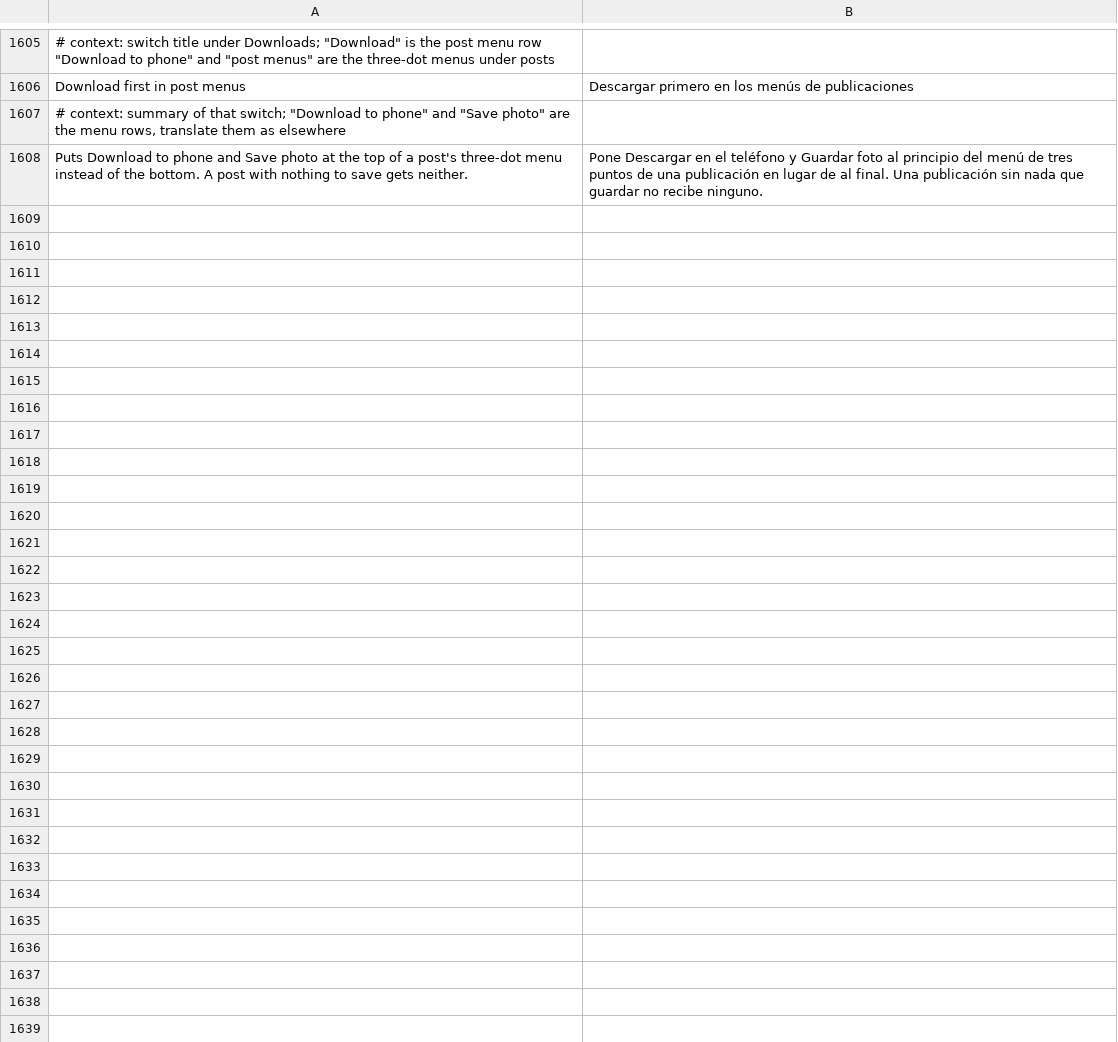
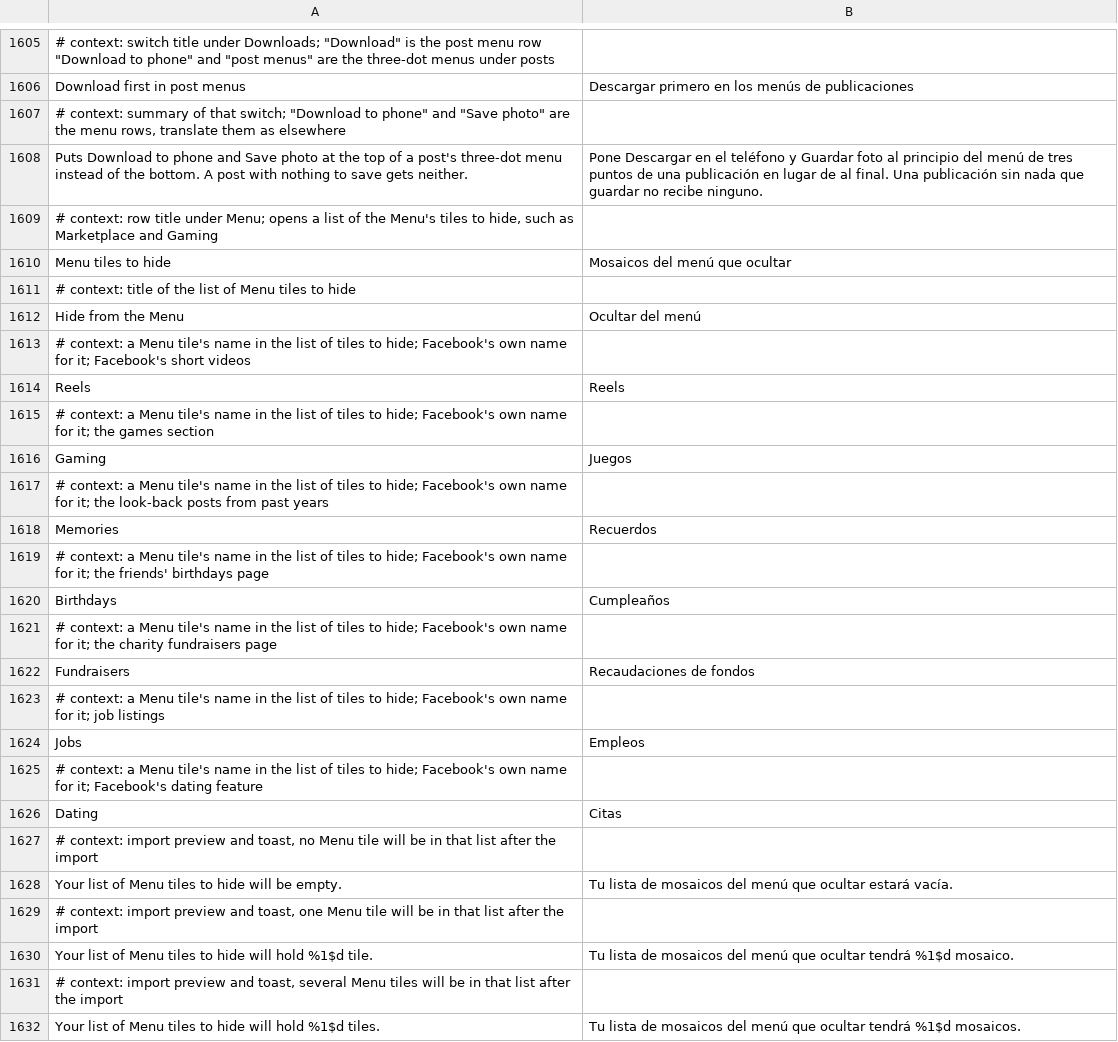
Before and after one commit to JhouHank/HushFacebook, a TSV file: extensions/shared/library/src/main/l10n/es.tsv, drawn as a sheet; only a part is shown, gaps mark what is left out; the diff names each change by its address in the sheet, - before the commit and + after, or states it on an @@ line.

Commit message:
feat(menu): hide Menu tiles picked by their deep link
A list under Menu takes the ticked tiles, Marketplace and Gaming for
example, out of the shortcut list the Menu draws from, so the next tile
moves up. Tiles match by the link they open, not by their label.

Refs #153

```diff
--- a/extensions/shared/library/src/main/l10n/es.tsv
+++ b/extensions/shared/library/src/main/l10n/es.tsv
+row 1609: # context: row title under Menu; opens a list of the Menu's tiles to hide, such as Marketplace and Gaming
+row 1610: Menu tiles to hide | Mosaicos del menú que ocultar
+row 1611: # context: title of the list of Menu tiles to hide
+row 1612: Hide from the Menu | Ocultar del menú
+row 1613: # context: a Menu tile's name in the list of tiles to hide; Facebook's own name for it; Facebook's short videos
+row 1614: Reels | Reels
+row 1615: # context: a Menu tile's name in the list of tiles to hide; Facebook's own name for it; the games section
+row 1616: Gaming | Juegos
+row 1617: # context: a Menu tile's name in the list of tiles to hide; Facebook's own name for it; the look-back posts from past years
+row 1618: Memories | Recuerdos
+row 1619: # context: a Menu tile's name in the list of tiles to hide; Facebook's own name for it; the friends' birthdays page
+row 1620: Birthdays | Cumpleaños
+row 1621: # context: a Menu tile's name in the list of tiles to hide; Facebook's own name for it; the charity fundraisers page
+row 1622: Fundraisers | Recaudaciones de fondos
+row 1623: # context: a Menu tile's name in the list of tiles to hide; Facebook's own name for it; job listings
+row 1624: Jobs | Empleos
+row 1625: # context: a Menu tile's name in the list of tiles to hide; Facebook's own name for it; Facebook's dating feature
+row 1626: Dating | Citas
+row 1627: # context: import preview and toast, no Menu tile will be in that list after the import
+row 1628: Your list of Menu tiles to hide will be empty. | Tu lista de mosaicos del menú que ocultar estará vacía.
+row 1629: # context: import preview and toast, one Menu tile will be in that list after the import
+row 1630: Your list of Menu tiles to hide will hold %1$d tile. | Tu lista de mosaicos del menú que ocultar tendrá %1$d mosaico.
+row 1631: # context: import preview and toast, several Menu tiles will be in that list after the import
+row 1632: Your list of Menu tiles to hide will hold %1$d tiles. | Tu lista de mosaicos del menú que ocultar tendrá %1$d mosaicos.
```
Also changed, not shown: extensions/shared/library/src/main/l10n/de.tsv, extensions/shared/library/src/main/l10n/in.tsv, 18 other files.
